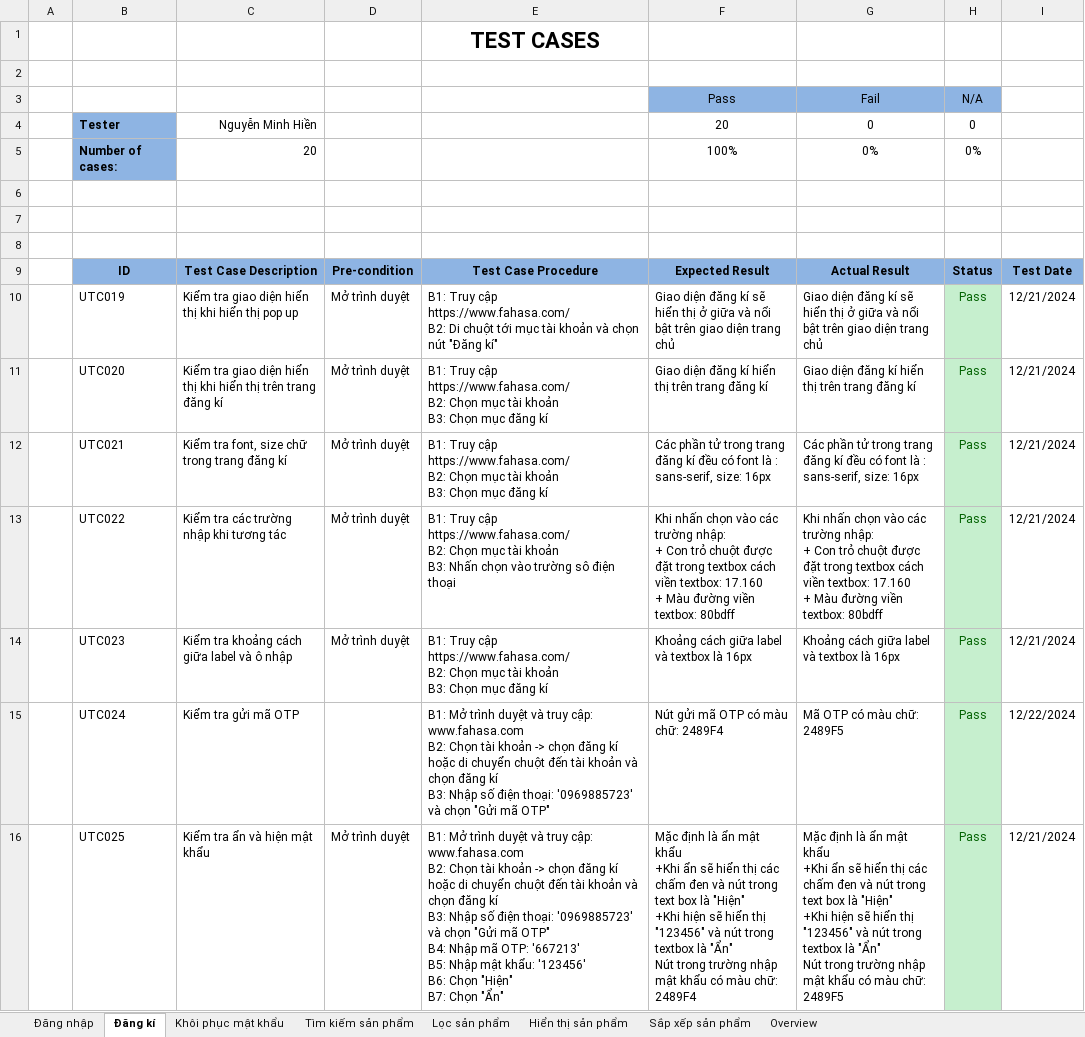
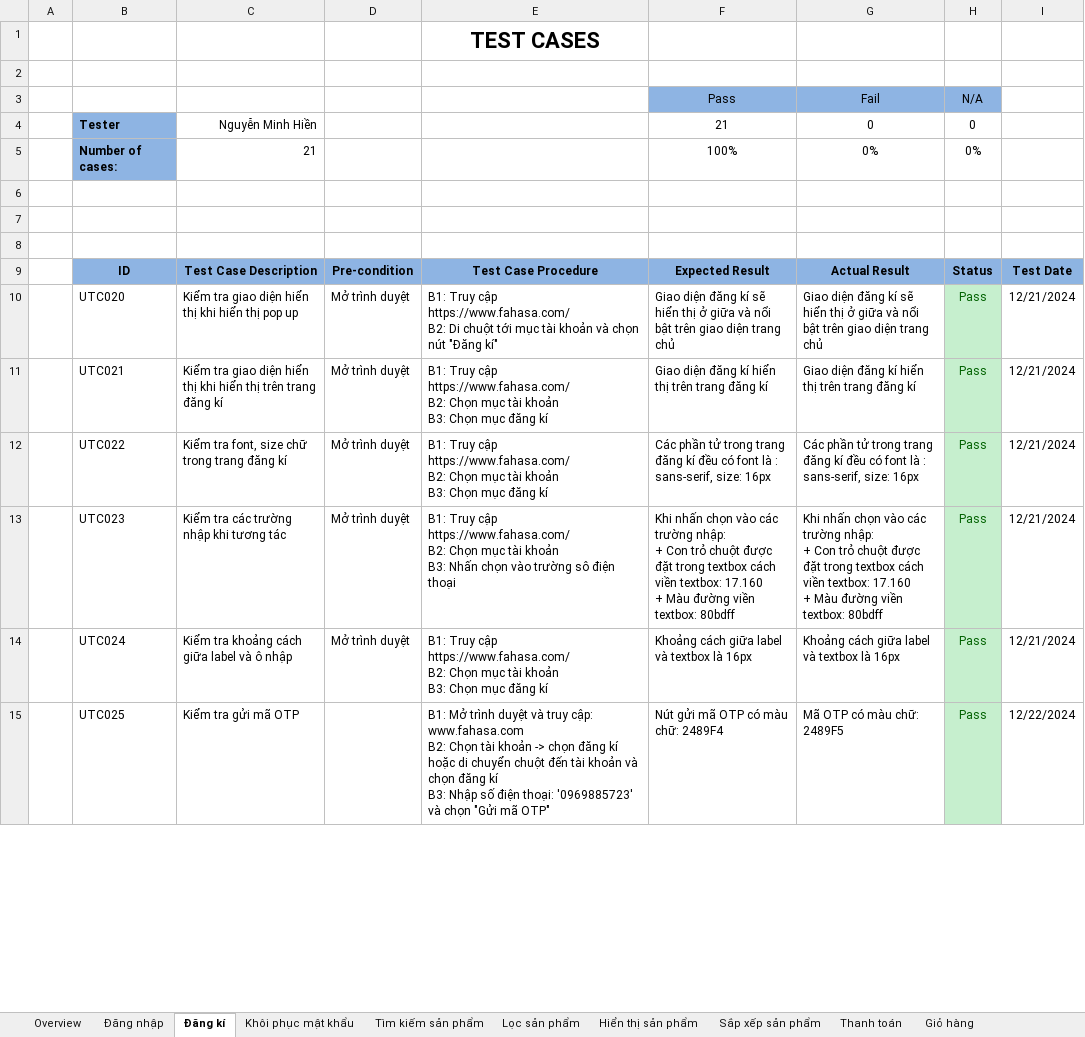
Before and after one commit to HienNguyen482412/DoAn2, an Excel workbook: docs/Testcase_UI_v2.xlsx, sheet Đăng kí, drawn as a sheet; only a part is shown; values as stored, in another font and other column widths than the file's, no borders; removed rows and columns are numbered as before the commit, all else as after; ↵ is a line break in a cell; the diff covers the shown part only; the diff names each change by its address in the sheet, - before the commit and + after, or states it on an @@ line.

```diff
--- a/docs/Testcase_UI_v2.xlsx (sheet Đăng kí)
+++ b/docs/Testcase_UI_v2.xlsx (sheet Đăng kí)
+sheet tab: Thanh toán
+sheet tab: Giỏ hàng
@@ sheet tab order changed: Overview | Đăng nhập | Đăng kí | Khôi phục mật khẩu | Tìm kiếm sản phẩm | Lọc sản phẩm | Hiển thị sản phẩm | Sắp xếp sản phẩm | Thanh toán | Giỏ hàng @@
-F4: 20
+F4: 21
-C5: 20
+C5: 21
-row 10:  | UTC019 | Kiểm tra giao diện hiển thị khi hiển thị pop up | Mở trình duyệt | B1: Truy cập https://www.fahasa.com/ ↵ B2: Di chuột tới mục tài khoản và chọn nút "Đăng kí" | Giao diện đăng kí sẽ hiển thị ở giữa và nổi bật trên giao diện trang chủ | Giao diện đăng kí sẽ hiển thị ở giữa và nổi bật trên giao diện trang chủ | Pass | 12/21/2024
-C10: …hiển thị trên trang đăng kí
+C10: …hiển thị pop up
-E10: …https://www.fahasa.com/ ↵ B2: Chọn mục tài khoản ↵ B3: Chọn mục đăng kí
+E10: …https://www.fahasa.com/ ↵ B2: Di chuột tới mục tài khoản và chọn nút "Đăng kí"
-F10: …đăng kí hiển thị trên trang đăng kí
+F10: …đăng kí sẽ hiển thị ở giữa và nổi bật trên giao diện trang chủ
-G10: …đăng kí hiển thị trên trang đăng kí
+G10: …đăng kí sẽ hiển thị ở giữa và nổi bật trên giao diện trang chủ
-C11: Kiểm tra font, size chữ trong trang đăng…
+C11: Kiểm tra giao diện hiển thị khi hiển thị trên trang đăng…
-F11: Các phần tử trong trang đăng kí đều có font là : sans-serif, size: 16px
+F11: Giao diện đăng kí hiển thị trên trang đăng kí
-G11: Các phần tử trong trang đăng kí đều có font là : sans-serif, size: 16px
+G11: Giao diện đăng kí hiển thị trên trang đăng kí
-C12: Kiểm tra các trường nhập khi tương tác
+C12: Kiểm tra font, size chữ trong trang đăng kí
-E12: …khoản ↵ B3: Nhấn chọn vào trường sô điện thoại
+E12: …khoản ↵ B3: Chọn mục đăng kí
-F12: Khi nhấn chọn vào các trường nhập: ↵ + Con trỏ chuột được đặt trong textbox cách viền textbox: 17.160 ↵ + Màu đường viền textbox: 80bdff
+F12: Các phần tử trong trang đăng kí đều có font là : sans-serif, size: 16px
-G12: Khi nhấn chọn vào các trường nhập: ↵ + Con trỏ chuột được đặt trong textbox cách viền textbox: 17.160 ↵ + Màu đường viền textbox: 80bdff
+G12: Các phần tử trong trang đăng kí đều có font là : sans-serif, size: 16px
-C13: Kiểm tra khoảng cách giữa label và ô nhập
+C13: Kiểm tra các trường nhập khi tương tác
-E13: …khoản ↵ B3: Chọn mục đăng kí
+E13: …khoản ↵ B3: Nhấn chọn vào trường sô điện thoại
-F13: Khoảng cách giữa label và textbox là 16px
+F13: Khi nhấn chọn vào các trường nhập: ↵ + Con trỏ chuột được đặt trong textbox cách viền textbox: 17.160 ↵ + Màu đường viền textbox: 80bdff
-G13: Khoảng cách giữa label và textbox là 16px
+G13: Khi nhấn chọn vào các trường nhập: ↵ + Con trỏ chuột được đặt trong textbox cách viền textbox: 17.160 ↵ + Màu đường viền textbox: 80bdff
-C14: Kiểm tra gửi mã OTP
+C14: Kiểm tra khoảng cách giữa label và ô nhập
-D14: (empty)
+D14: Mở trình duyệt
-E14: B1: Mở trình duyệt và truy cập: www.fahasa.com ↵ B2: Chọn tài khoản -> chọn đăng kí hoặc di chuyển chuột đến tài khoản và chọn đăng kí ↵ B3: Nhập số điện thoại: '0969885723' và chọn "Gửi mã OTP"
+E14: B1: Truy cập https://www.fahasa.com/ ↵ B2: Chọn mục tài khoản ↵ B3: Chọn mục đăng kí
-F14: Nút gửi mã OTP có màu chữ: 2489F4
+F14: Khoảng cách giữa label và textbox là 16px
-G14: Mã OTP có màu chữ: 2489F5
+G14: Khoảng cách giữa label và textbox là 16px
-I14: 12/22/2024
+I14: 12/21/2024
-C15: Kiểm tra ẩn và hiện mật khẩu
+C15: Kiểm tra gửi mã OTP
-D15: Mở trình duyệt
+D15: (empty)
-E15: …mã OTP" ↵ B4: Nhập mã OTP: '667213' ↵ B5: Nhập mật khẩu: '123456' ↵ B6: Chọn "Hiện" ↵ B7: Chọn "Ẩn"
+E15: …mã OTP"
-F15: Mặc định là ẩn mật khẩu ↵ +Khi ẩn sẽ hiển thị các chấm đen và nút trong text box là "Hiện" ↵ +Khi hiện sẽ hiển thị "123456" và nút trong textbox là "Ẩn" ↵ Nút trong trường nhập mật khẩu có màu…
+F15: Nút gửi mã OTP có màu…
-G15: Mặc định là ẩn mật khẩu ↵ +Khi ẩn sẽ hiển thị các chấm đen và nút trong text box là "Hiện" ↵ +Khi hiện sẽ hiển thị "123456" và nút trong textbox là "Ẩn" ↵ Nút trong trường nhập mật khẩu có màu…
+G15: Mã OTP có màu…
-I15: 12/21/2024
+I15: 12/22/2024
```
Also changed, not shown: 2 added rows and 56 edited cells elsewhere in this sheet, sheet Khôi phục mật khẩu, sheet Tìm kiếm sản phẩm, sheet Hiển thị sản phẩm, sheet Sắp xếp sản phẩm, sheet Đăng nhập, sheet Lọc sản phẩm, charts or pictures.
